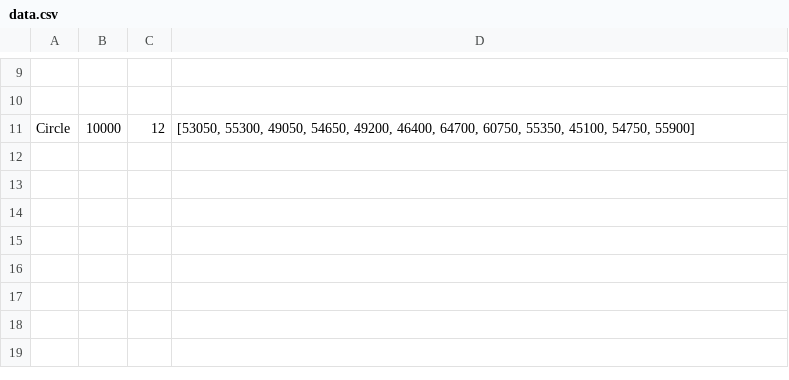
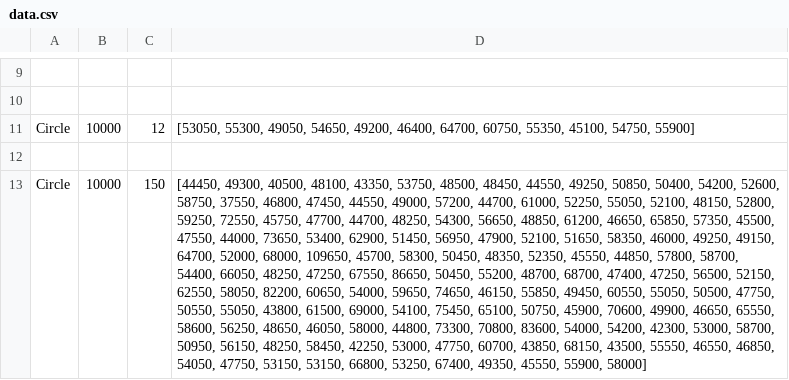
Before and after one commit to ufotermiten/Sanstat_proj_13, a CSV file: data.csv, drawn as a sheet; only a part is shown, gaps mark what is left out; the diff names each change by its address in the sheet, - before the commit and + after, or states it on an @@ line.

```diff
--- a/data.csv
+++ b/data.csv
+row 12: (empty)
+row 13: Circle | 10000 | 150 | [44450, 49300, 40500, 48100, 43350, 53750, 48500, 48450, 44550, 49250, 50850, 50400, 54200, 52600, 58750, 37550, 46800, 47450, 44550, 49000, 57200, 44700, 61000, 52250, 55050, 52100, 48150, 52800, 59250, 72550, 45750, 47700, 44700, 48250, 54300, 56650, 48850, 61200, 46650, 65850, 57350, 45500, 47550, 44000, 73650, 53400, 62900, 51450, 56950, 47900, 52100, 51650, 58350, 46000, 49250, 49150, 64700, 52000, 68000, 109650, 45700, 58300, 50450, 48350, 52350, 45550, 44850, 57800, 58700, 54400, 66050, 48250, 47250, 67550, 86650, 50450, 55200, 48700, 68700, 47400, 47250, 56500, 52150, 62550, 58050, 82200, 60650, 54000, 59650, 74650, 46150, 55850, 49450, 60550, 55050, 50500, 47750, 50550, 55050, 43800, 61500, 69000, 54100, 75450, 65100, 50750, 45900, 70600, 49900, 46650, 65550, 58600, 56250, 48650, 46050, 58000, 44800, 73300, 70800, 83600, 54000, 54200, 42300, 53000, 58700, 50950, 56150, 48250, 58450, 42250, 53000, 47750, 60700, 43850, 68150, 43500, 55550, 46550, 46850, 54050, 47750, 53150, 53150, 66800, 53250, 67400, 49350, 45550, 55900, 58000]
```
Also changed, not shown: 2 other files.
